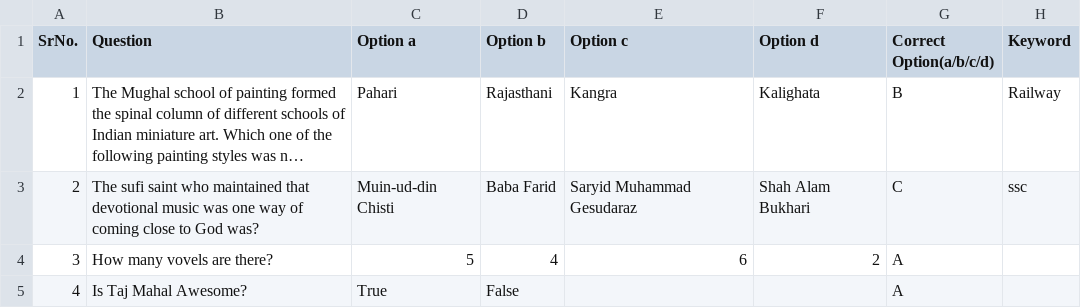
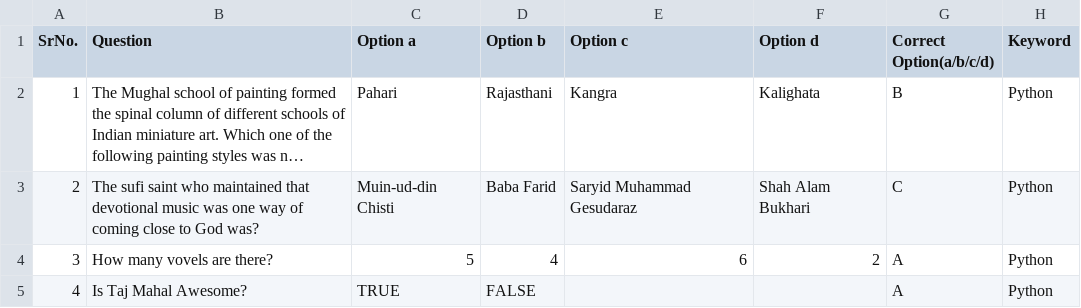
Before and after one commit to python-monster08/HI_Careers, a CSV file: generated_word_files/questions_2024-03-09.csv, drawn as a sheet; long unchanged cells end in …; the diff names each change by its address in the sheet, - before the commit and + after, or states it on an @@ line.

```diff
--- a/generated_word_files/questions_2024-03-09.csv
+++ b/generated_word_files/questions_2024-03-09.csv
-H2 (Keyword): Railway
+H2 (Keyword): Python
-H3 (Keyword): ssc
+H3 (Keyword): Python
-H4:H5 (Keyword): (empty)
+H4:H5 (Keyword): Python
-C5 (Option a): True
+C5 (Option a): TRUE
-D5 (Option b): False
+D5 (Option b): FALSE
```
Also changed, not shown: 40 other files.
